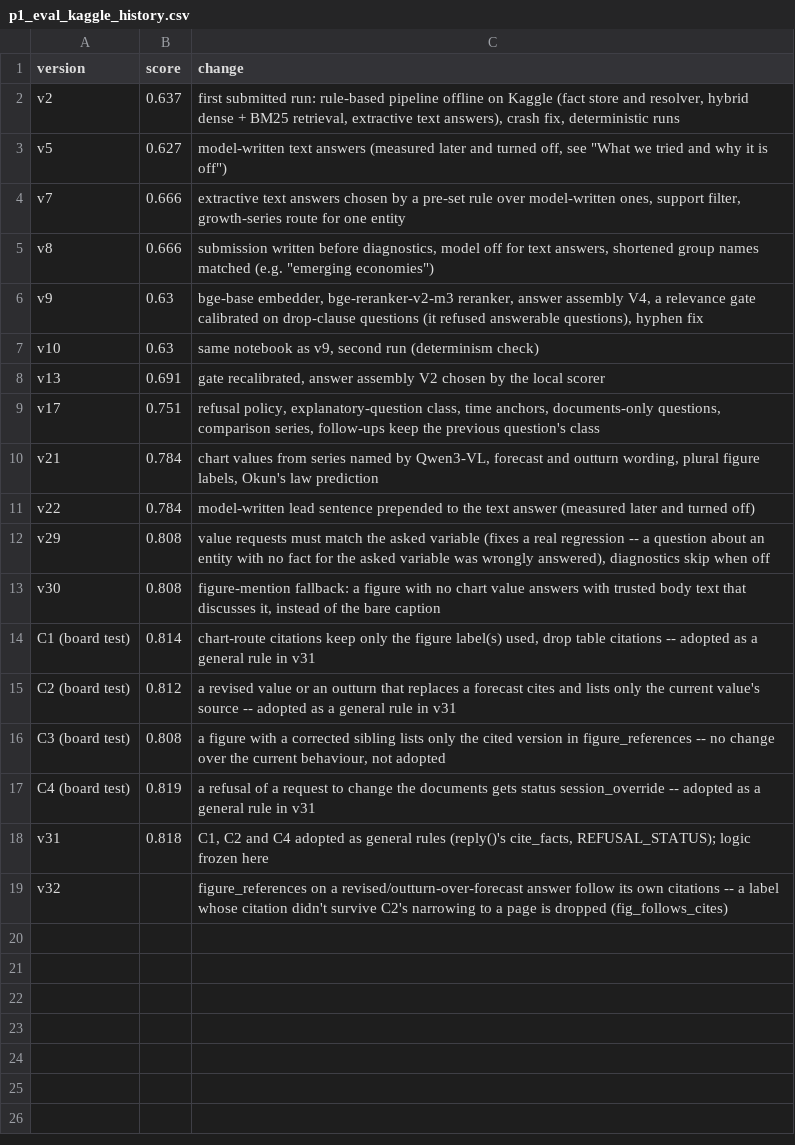
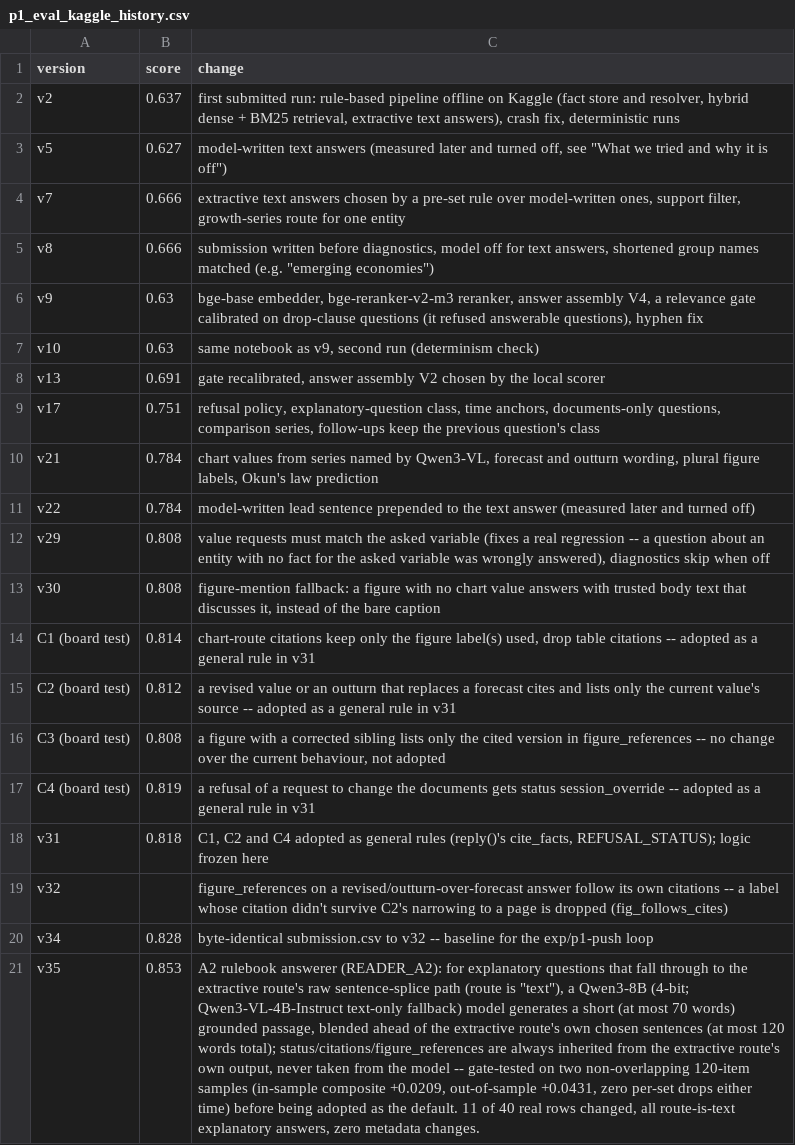
Before and after one commit to patel-manav20/Data266-Lab2-Team17, a CSV file: part1_rag/member_manav/outputs/p1_eval_kaggle_history.csv, drawn as a sheet; the diff names each change by its address in the sheet, - before the commit and + after, or states it on an @@ line.

```diff
--- a/part1_rag/member_manav/outputs/p1_eval_kaggle_history.csv
+++ b/part1_rag/member_manav/outputs/p1_eval_kaggle_history.csv
+row 20: v34 | 0.828 | byte-identical submission.csv to v32 -- baseline for the exp/p1-push loop
+row 21: v35 | 0.853 | A2 rulebook answerer (READER_A2): for explanatory questions that fall through to the extractive route's raw sentence-splice path (route is "text"), a Qwen3-8B (4-bit; Qwen3-VL-4B-Instruct text-only fallback) model generates a short (at most 70 words) grounded passage, blended ahead of the extractive route's own chosen sentences (at most 120 words total); status/citations/figure_references are always inherited from the extractive route's own output, never taken from the model -- gate-tested on two non-overlapping 120-item samples (in-sample composite +0.0209, out-of-sample +0.0431, zero per-set drops either time) before being adopted as the default. 11 of 40 real rows changed, all route-is-text explanatory answers, zero metadata changes.
```
Also changed, not shown: part1_rag/member_manav/outputs/p1_eval_golden_scores.csv, part1_rag/member_manav/outputs/p1_eval_groundedness_manav.csv, 7 other files.
